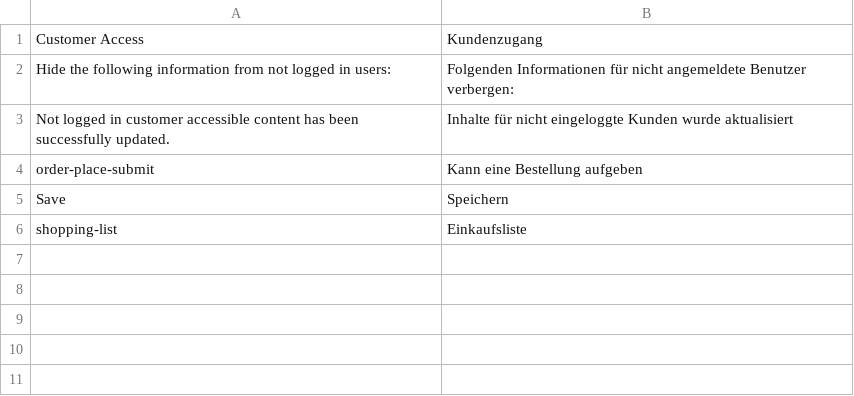
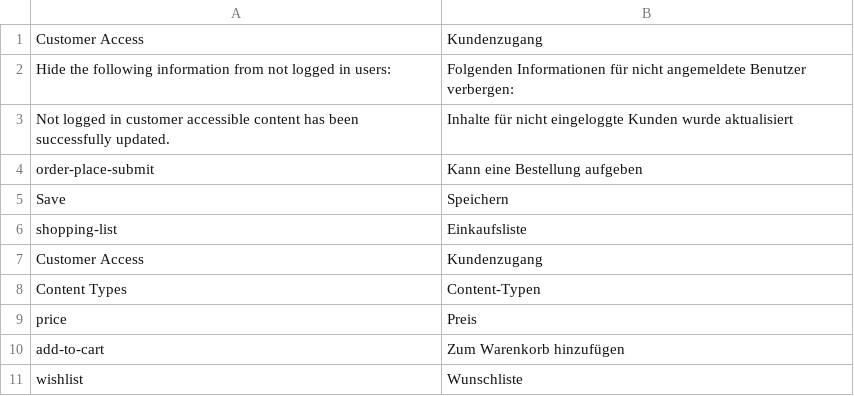
Before and after one commit to spryker/customer-access-gui, a CSV file: data/translation/Zed/de_DE.csv, drawn as a sheet.

Commit message:
PS-9975 Partially added translations

```diff
--- a/data/translation/Zed/de_DE.csv
+++ b/data/translation/Zed/de_DE.csv
@@ -6 +6,6 @@ Save,Speichern
 shopping-list,Einkaufsliste
+"Customer Access",Kundenzugang
+"Content Types",Content-Typen
+price,Preis
+add-to-cart,"Zum Warenkorb hinzufügen"
+wishlist,Wunschliste
```
Also changed, not shown: data/translation/Zed/en_US.csv, 1 other file.
